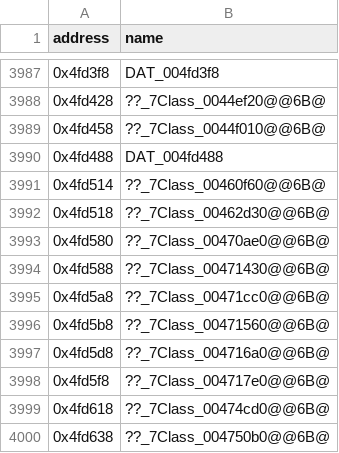
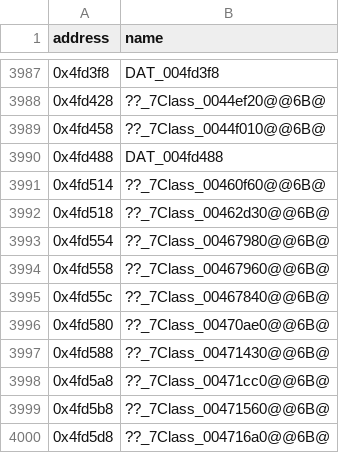
Before and after one commit to CubeB/byte-tactics, a CSV file: data/symbols.csv, drawn as a sheet; only a part is shown, gaps mark what is left out; the shorter side is filled out with more unchanged rows; the diff names each change by its address in the sheet, - before the commit and + after, or states it on an @@ line.

```diff
--- a/data/symbols.csv
+++ b/data/symbols.csv
+row 3993: 0x4fd554 | ??_7Class_00467980@@6B@
+row 3994: 0x4fd558 | ??_7Class_00467960@@6B@
+row 3995: 0x4fd55c | ??_7Class_00467840@@6B@
```
Also changed, not shown: data/progress.csv, 3 other files.
